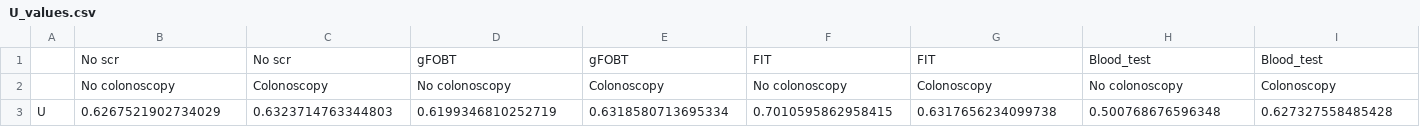
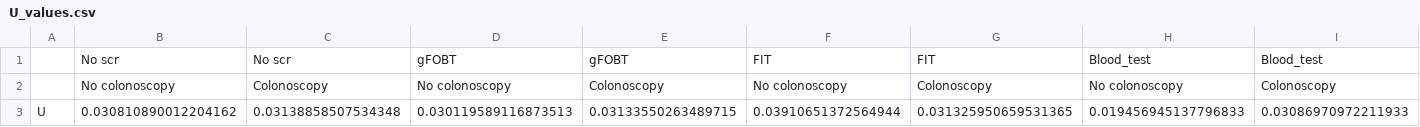
Before and after one commit to DanielCorralesAlonso/Decision_Model_Screening_CRC, a CSV file: outputs/linear_rel_pcmi_elicitFalse_newtestFalse/output_data/U_values.csv, drawn as a sheet; only a part is shown; removed rows and columns are numbered as before the commit, all else as after; rows hold the shown columns only; the diff names each change by its address in the sheet, - before the commit and + after, or states it on an @@ line.

```diff
--- a/outputs/linear_rel_pcmi_elicitFalse_newtestFalse/output_data/U_values.csv
+++ b/outputs/linear_rel_pcmi_elicitFalse_newtestFalse/output_data/U_values.csv
-row 3: U | 0.6267521902734029 | 0.6323714763344803 | 0.6199346810252719 | 0.6318580713695334 | 0.7010595862958415 | 0.6317656234099738 | 0.500768676596348 | 0.627327558485428
+row 3: U | 0.030810890012204162 | 0.03138858507534348 | 0.030119589116873513 | 0.03133550263489715 | 0.03910651372564944 | 0.031325950659531365 | 0.019456945137796833 | 0.03086970972211933
```
Also changed, not shown: outputs/linear_rel_pcmi_elicitFalse_newtestFalse/output_data/U_values_cond.csv, 16 other files.
